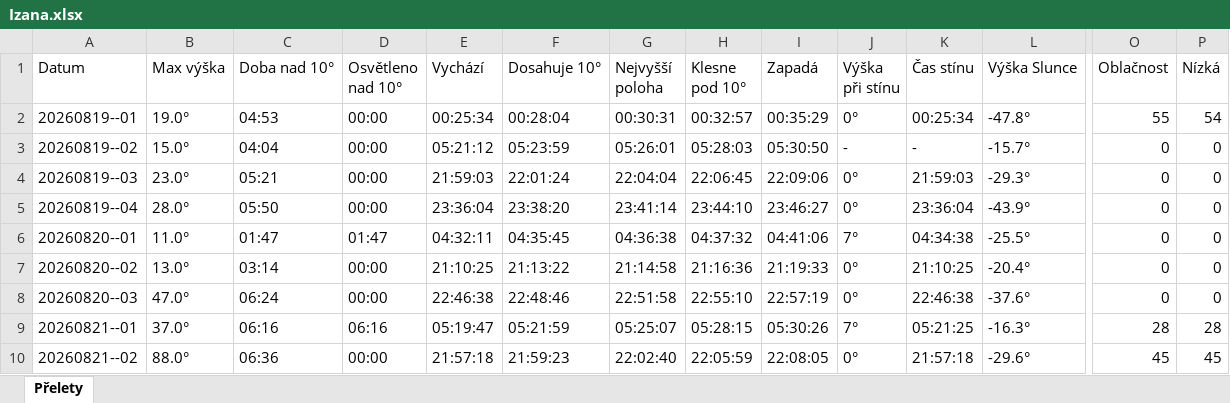
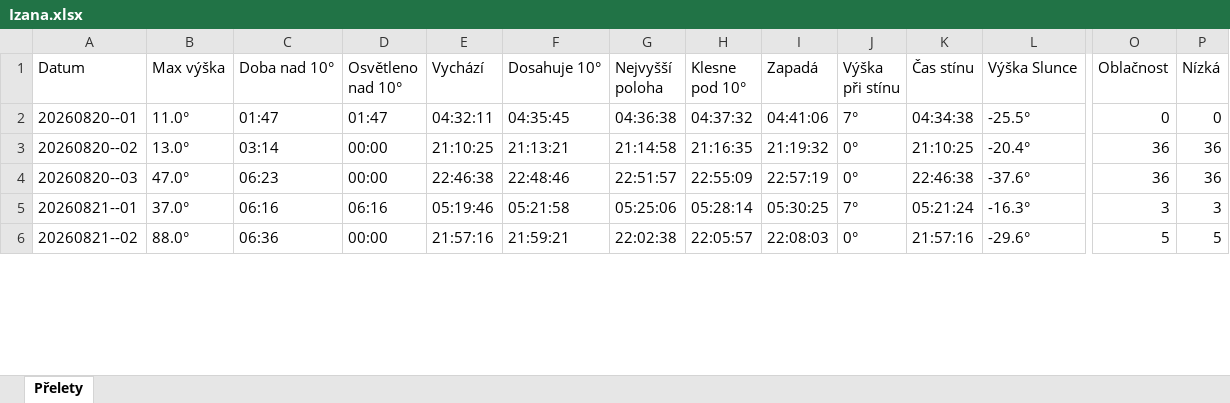
Before and after one commit to LASAR-DoSpace/LASARsat-Transit-Table, an Excel workbook: output/Izana.xlsx, sheet Přelety, drawn as a sheet; only a part is shown, gaps mark what is left out; values as stored, in another font and other column widths than the file's, no cell formats; conditional formats not drawn; removed rows and columns are numbered as before the commit, all else as after; rows hold the shown columns only; the diff covers the shown part only; the diff names each change by its address in the sheet, - before the commit and + after, or states it on an @@ line.

```diff
--- a/output/Izana.xlsx (sheet Přelety)
+++ b/output/Izana.xlsx (sheet Přelety)
-row 2: 20260819--01 | 19.0° | 04:53 | 00:00 | 00:25:34 | 00:28:04 | 00:30:31 | 00:32:57 | 00:35:29 | 0° | 00:25:34 | -47.8° | 55 | 54
-row 3: 20260819--02 | 15.0° | 04:04 | 00:00 | 05:21:12 | 05:23:59 | 05:26:01 | 05:28:03 | 05:30:50 | - | - | -15.7° | 0 | 0
-row 4: 20260819--03 | 23.0° | 05:21 | 00:00 | 21:59:03 | 22:01:24 | 22:04:04 | 22:06:45 | 22:09:06 | 0° | 21:59:03 | -29.3° | 0 | 0
-row 5: 20260819--04 | 28.0° | 05:50 | 00:00 | 23:36:04 | 23:38:20 | 23:41:14 | 23:44:10 | 23:46:27 | 0° | 23:36:04 | -43.9° | 0 | 0
-F3 (Dosahuje 10°): 21:13:22
+F3 (Dosahuje 10°): 21:13:21
-H3 (Klesne pod 10°): 21:16:36
+H3 (Klesne pod 10°): 21:16:35
-I3 (Zapadá): 21:19:33
+I3 (Zapadá): 21:19:32
-O3:O4 (Oblačnost): 0
+O3:O4 (Oblačnost): 36
-P3:P4 (Nízká): 0
+P3:P4 (Nízká): 36
-C4 (Doba nad 10°): 06:24
+C4 (Doba nad 10°): 06:23
-G4 (Nejvyšší poloha): 22:51:58
+G4 (Nejvyšší poloha): 22:51:57
-H4 (Klesne pod 10°): 22:55:10
+H4 (Klesne pod 10°): 22:55:09
-E5 (Vychází): 05:19:47
+E5 (Vychází): 05:19:46
-F5 (Dosahuje 10°): 05:21:59
+F5 (Dosahuje 10°): 05:21:58
-G5 (Nejvyšší poloha): 05:25:07
+G5 (Nejvyšší poloha): 05:25:06
-H5 (Klesne pod 10°): 05:28:15
+H5 (Klesne pod 10°): 05:28:14
-I5 (Zapadá): 05:30:26
+I5 (Zapadá): 05:30:25
-K5 (Čas stínu): 05:21:25
+K5 (Čas stínu): 05:21:24
-O5 (Oblačnost): 28
+O5 (Oblačnost): 3
-P5 (Nízká): 28
+P5 (Nízká): 3
-E6 (Vychází): 21:57:18
+E6 (Vychází): 21:57:16
-F6 (Dosahuje 10°): 21:59:23
+F6 (Dosahuje 10°): 21:59:21
-G6 (Nejvyšší poloha): 22:02:40
+G6 (Nejvyšší poloha): 22:02:38
-H6 (Klesne pod 10°): 22:05:59
+H6 (Klesne pod 10°): 22:05:57
-I6 (Zapadá): 22:08:05
+I6 (Zapadá): 22:08:03
-K6 (Čas stínu): 21:57:18
+K6 (Čas stínu): 21:57:16
-O6 (Oblačnost): 45
+O6 (Oblačnost): 5
-P6 (Nízká): 45
+P6 (Nízká): 5
```
Also changed, not shown: 3 added rows and 130 edited cells elsewhere in this sheet, cell formats, output/HaP_Teplice.xlsx, 2 other files.
